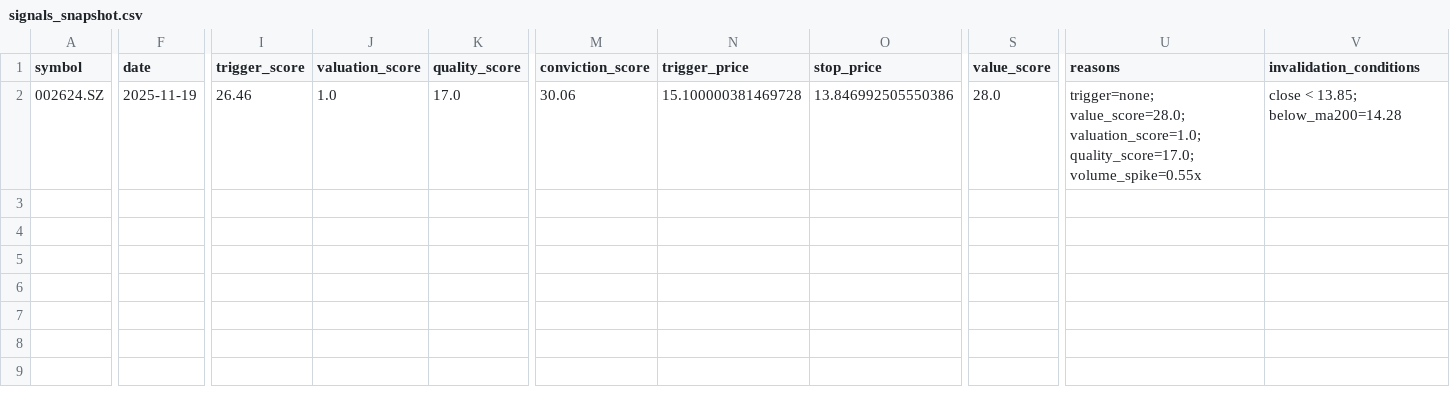
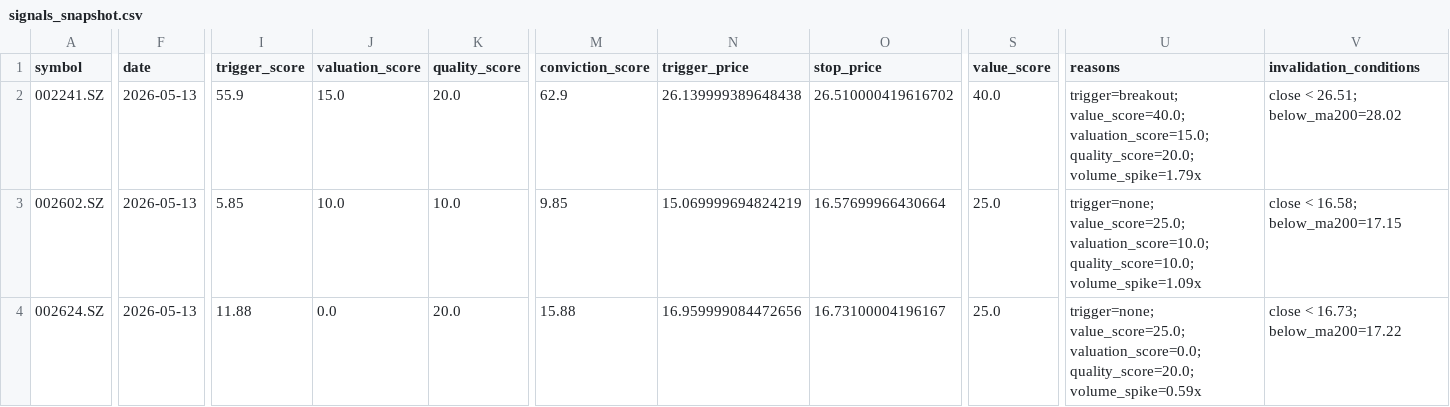
Before and after one commit to Luca-Huang/openbb-agent, a CSV file: openbb_outputs/signals_snapshot.csv, drawn as a sheet; only a part is shown, gaps mark what is left out; addresses are those after the commit; rows hold the shown columns only; the diff covers the shown part only; the diff names each change by its address in the sheet, - before the commit and + after, or states it on an @@ line.

Commit message:
feat(ingestion): yfinance fallback for AKShareCNProvider + data refresh
Provider
- AKShareCNProvider now tries akshare first and falls back to yfinance
  when akshare returns empty or errors (e.g. RemoteDisconnected from the
  upstream 东方财富 endpoints on restricted networks).  yfinance natively
  understands the ``002602.SZ`` / ``600519.SH`` symbol style so the schema
  remains identical.

Watchlist + data
- Add 002602.SZ (世纪华通) to the CN watchlist alongside 002241.SZ.
- Refresh three_month_close_history.csv / summary / signals snapshot with
  current data for 002624.SZ, 002241.SZ, 002602.SZ (yfinance fallback path).

```diff
--- a/openbb_outputs/signals_snapshot.csv
+++ b/openbb_outputs/signals_snapshot.csv
+row 2: 002241.SZ | 2026-05-13 | 55.9 | 15.0 | 20.0 | 62.9 | 26.139999389648438 | 26.510000419616702 | 40.0 | trigger=breakout; value_score=40.0; valuation_score=15.0; quality_score=20.0; volume_spike=1.79x | close < 26.51; below_ma200=28.02
+row 3: 002602.SZ | 2026-05-13 | 5.85 | 10.0 | 10.0 | 9.85 | 15.069999694824219 | 16.57699966430664 | 25.0 | trigger=none; value_score=25.0; valuation_score=10.0; quality_score=10.0; volume_spike=1.09x | close < 16.58; below_ma200=17.15
-F4 (date): 2025-11-19
+F4 (date): 2026-05-13
-I4 (trigger_score): 26.46
+I4 (trigger_score): 11.88
-J4 (valuation_score): 1.0
+J4 (valuation_score): 0.0
-K4 (quality_score): 17.0
+K4 (quality_score): 20.0
-M4 (conviction_score): 30.06
+M4 (conviction_score): 15.88
-N4 (trigger_price): 15.100000381469728
+N4 (trigger_price): 16.959999084472656
-O4 (stop_price): 13.846992505550386
+O4 (stop_price): 16.73100004196167
-S4 (value_score): 28.0
+S4 (value_score): 25.0
-U4 (reasons): trigger=none; value_score=28.0; valuation_score=1.0; quality_score=17.0; volume_spike=0.55x
+U4 (reasons): trigger=none; value_score=25.0; valuation_score=0.0; quality_score=20.0; volume_spike=0.59x
-V4 (invalidation_conditions): close < 13.85; below_ma200=14.28
+V4 (invalidation_conditions): close < 16.73; below_ma200=17.22
```
Also changed, not shown: 1 edited cell elsewhere in this file, 4 other files.
